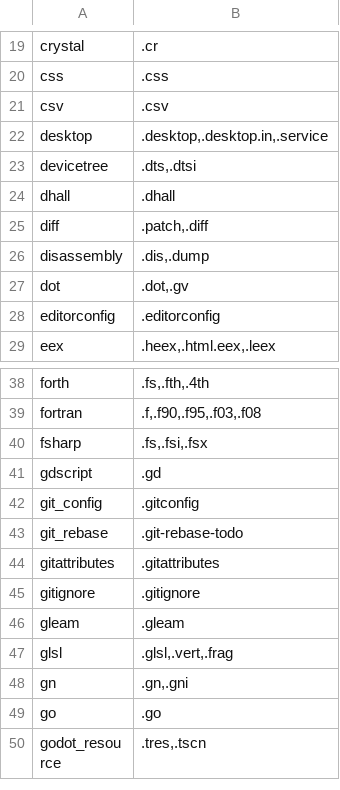
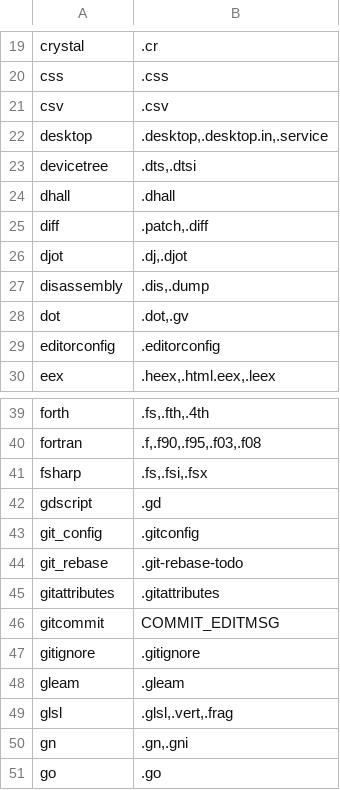
Before and after one commit to andypeng2015/gotreesitter, a TSV file: cgo_harness/tier_scan/exts.tsv, drawn as a sheet; only a part is shown, gaps mark what is left out; the shorter side is filled out with more unchanged rows; the diff names each change by its address in the sheet, - before the commit and + after, or states it on an @@ line.

Commit message:
update(scanner): register toml scanner and add tier scan fallback logic
- Register TomlExternalScanner in zzz_scanner_attachments.go.
- Update run_tier_scan.sh to fallback to curated local corpus (corpus_real) when external corpus is missing or empty, allowing grammars like toml to be measured.
- Update exts.tsv to add djot extension map and configure gitcommit file pattern.

```diff
--- a/cgo_harness/tier_scan/exts.tsv
+++ b/cgo_harness/tier_scan/exts.tsv
+row 26: djot | .dj,.djot
+row 46: gitcommit | COMMIT_EDITMSG
```
Also changed, not shown: 2 other files.
